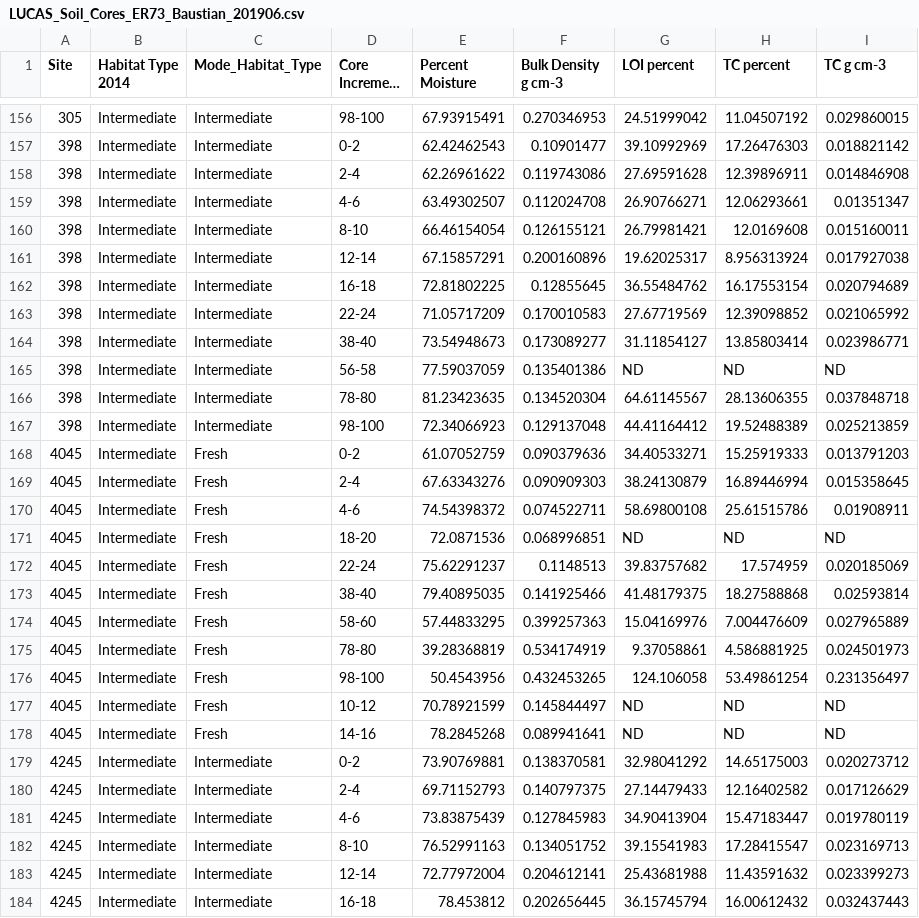
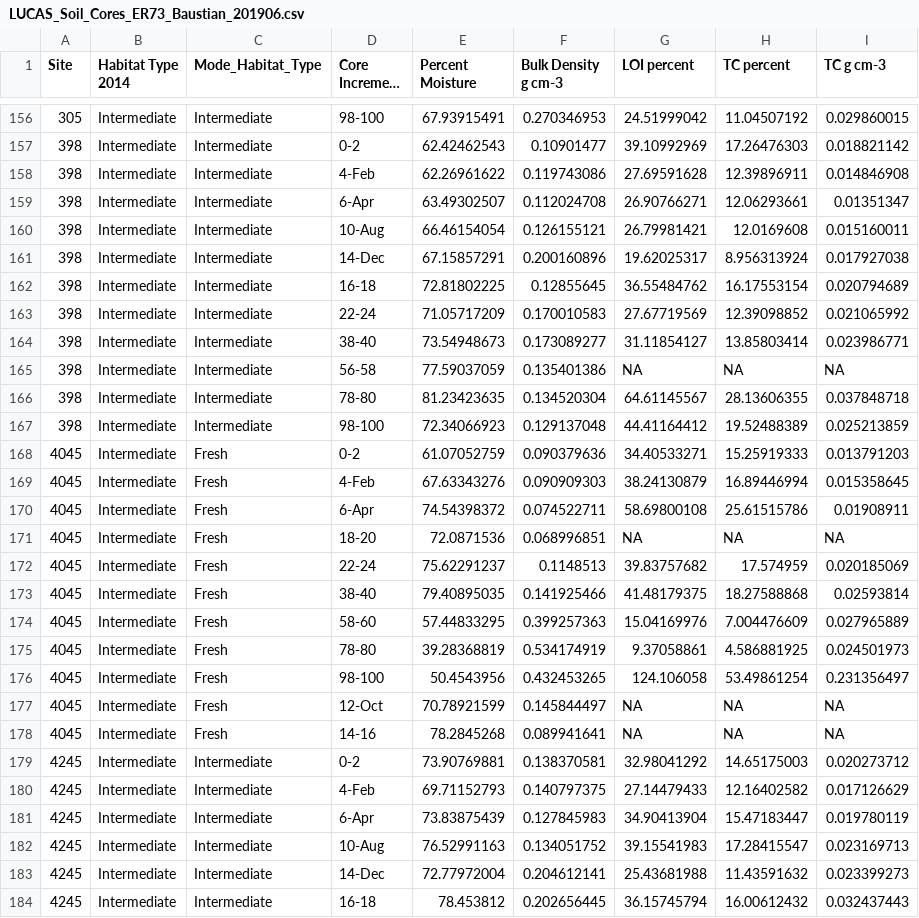
Before and after one commit to ericward/LandCarbonER73, a CSV file: LUCAS_Soil_Cores_ER73_Baustian_201906.csv, drawn as a sheet; only a part is shown, gaps mark what is left out; long unchanged cells end in …; the diff covers the shown part only; the diff names each change by its address in the sheet, - before the commit and + after, or states it on an @@ line.

```diff
--- a/LUCAS_Soil_Cores_ER73_Baustian_201906.csv
+++ b/LUCAS_Soil_Cores_ER73_Baustian_201906.csv
-D158 (Core Increment cm): 2-4
+D158 (Core Increment cm): 4-Feb
-D159 (Core Increment cm): 4-6
+D159 (Core Increment cm): 6-Apr
-D160 (Core Increment cm): 8-10
+D160 (Core Increment cm): 10-Aug
-D161 (Core Increment cm): 12-14
+D161 (Core Increment cm): 14-Dec
-G165 (LOI percent): ND
+G165 (LOI percent): NA
-H165 (TC percent): ND
+H165 (TC percent): NA
-I165 (TC g cm-3): ND
+I165 (TC g cm-3): NA
-D169 (Core Increment cm): 2-4
+D169 (Core Increment cm): 4-Feb
-D170 (Core Increment cm): 4-6
+D170 (Core Increment cm): 6-Apr
-G171 (LOI percent): ND
+G171 (LOI percent): NA
-H171 (TC percent): ND
+H171 (TC percent): NA
-I171 (TC g cm-3): ND
+I171 (TC g cm-3): NA
-D177 (Core Increment cm): 10-12
+D177 (Core Increment cm): 12-Oct
-G177:G178 (LOI percent): ND
+G177:G178 (LOI percent): NA
-H177:H178 (TC percent): ND
+H177:H178 (TC percent): NA
-I177:I178 (TC g cm-3): ND
+I177:I178 (TC g cm-3): NA
-D180 (Core Increment cm): 2-4
+D180 (Core Increment cm): 4-Feb
-D181 (Core Increment cm): 4-6
+D181 (Core Increment cm): 6-Apr
-D182 (Core Increment cm): 8-10
+D182 (Core Increment cm): 10-Aug
-D183 (Core Increment cm): 12-14
+D183 (Core Increment cm): 14-Dec
```
Also changed, not shown: 101 edited cells elsewhere in this file, 3 other files.
